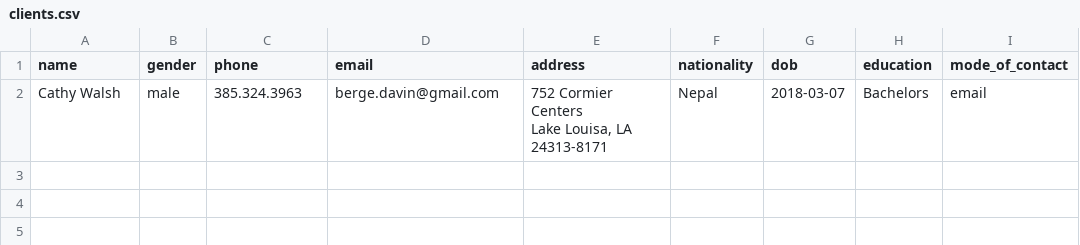
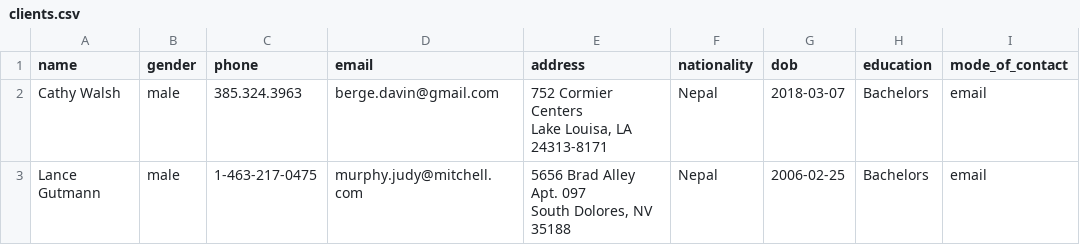
Before and after one commit to Thefakedeal/infoseektask, a CSV file: resources/files/csv/clients.csv, drawn as a sheet; ↵ is a line break in a cell; the diff names each change by its address in the sheet, - before the commit and + after, or states it on an @@ line.

```diff
--- a/resources/files/csv/clients.csv
+++ b/resources/files/csv/clients.csv
+row 3: Lance Gutmann | male | 1-463-217-0475 | murphy.judy@mitchell.com | 5656 Brad Alley Apt. 097 ↵ South Dolores, NV 35188 | Nepal | 2006-02-25 | Bachelors | email
```
Also changed, not shown: 2 other files.
